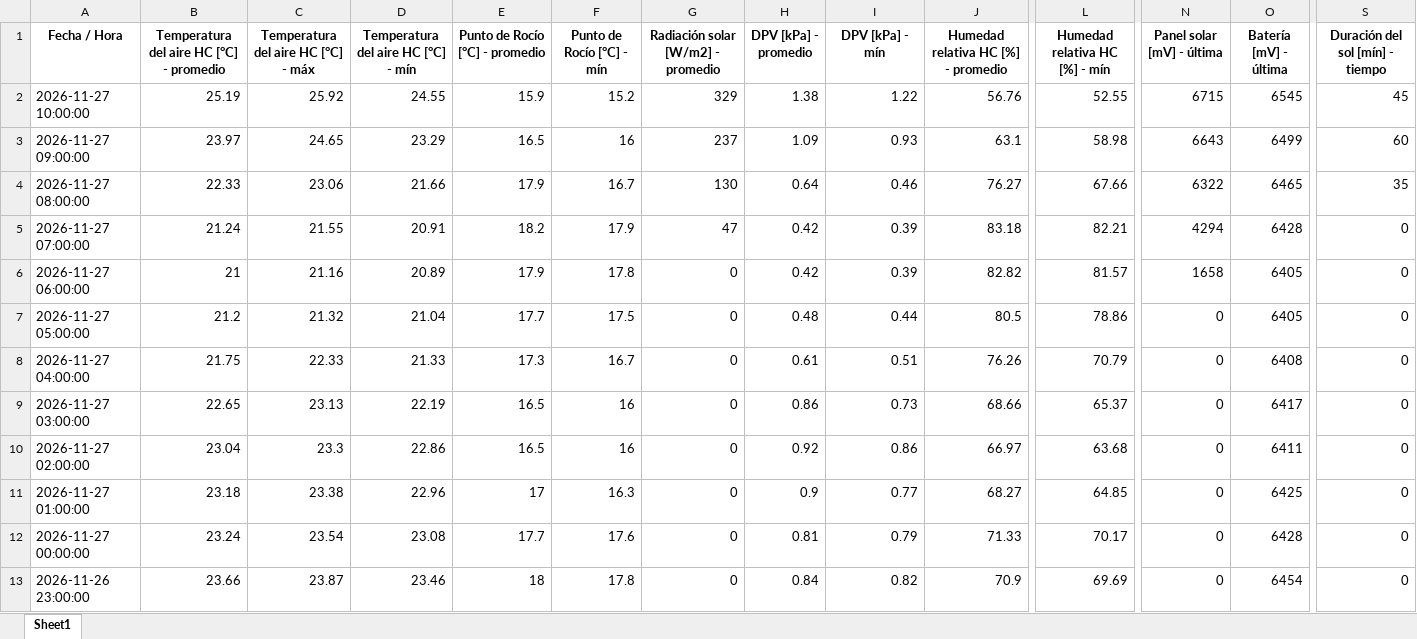
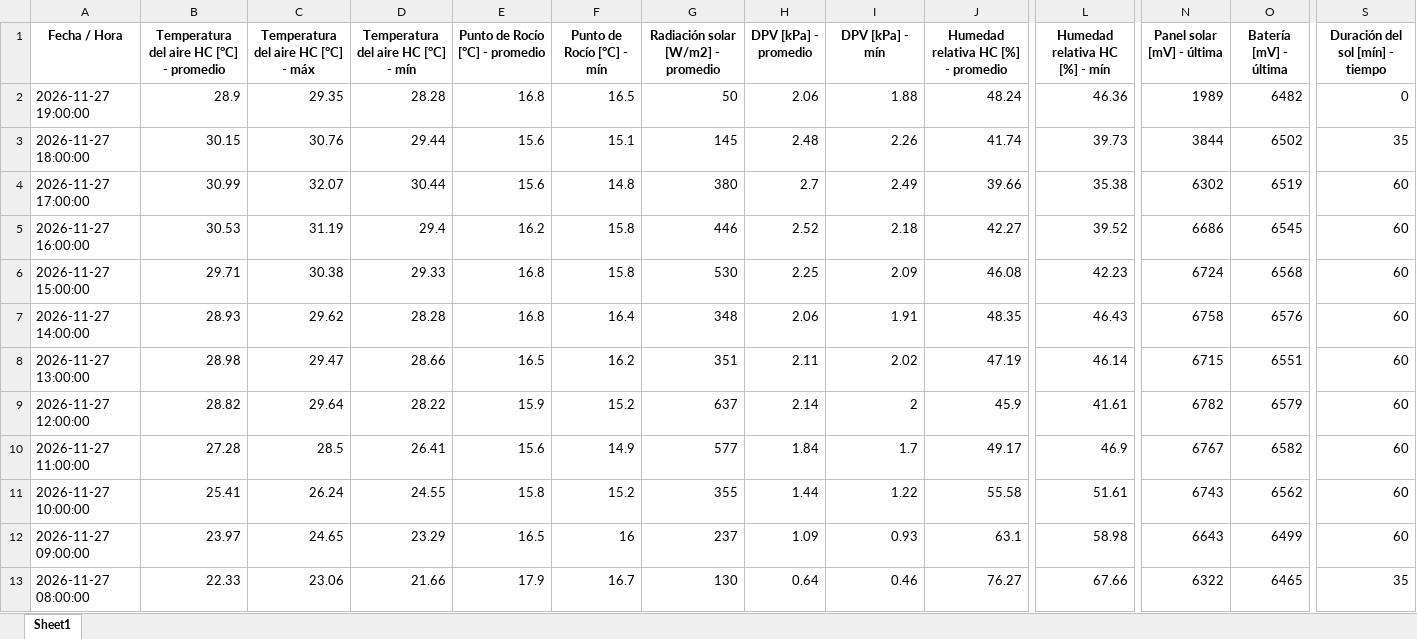
Before and after one commit to intasalta/imetos, an Excel workbook: 00002586_station_data.xlsx, sheet Sheet1, drawn as a sheet; only a part is shown, gaps mark what is left out; the shorter side is filled out with more unchanged rows; values as stored, in another font and other column widths than the file's, no borders; addresses are those after the commit; rows hold the shown columns only; the diff covers the shown part only; the diff names each change by its address in the sheet, - before the commit and + after, or states it on an @@ line.

```diff
--- a/00002586_station_data.xlsx (sheet Sheet1)
+++ b/00002586_station_data.xlsx (sheet Sheet1)
+row 2: 2026-11-27 19:00:00 | 28.9 | 29.35 | 28.28 | 16.8 | 16.5 | 50 | 2.06 | 1.88 | 48.24 | 46.36 | 1989 | 6482 | 0
+row 3: 2026-11-27 18:00:00 | 30.15 | 30.76 | 29.44 | 15.6 | 15.1 | 145 | 2.48 | 2.26 | 41.74 | 39.73 | 3844 | 6502 | 35
+row 4: 2026-11-27 17:00:00 | 30.99 | 32.07 | 30.44 | 15.6 | 14.8 | 380 | 2.7 | 2.49 | 39.66 | 35.38 | 6302 | 6519 | 60
+row 5: 2026-11-27 16:00:00 | 30.53 | 31.19 | 29.4 | 16.2 | 15.8 | 446 | 2.52 | 2.18 | 42.27 | 39.52 | 6686 | 6545 | 60
+row 6: 2026-11-27 15:00:00 | 29.71 | 30.38 | 29.33 | 16.8 | 15.8 | 530 | 2.25 | 2.09 | 46.08 | 42.23 | 6724 | 6568 | 60
+row 7: 2026-11-27 14:00:00 | 28.93 | 29.62 | 28.28 | 16.8 | 16.4 | 348 | 2.06 | 1.91 | 48.35 | 46.43 | 6758 | 6576 | 60
+row 8: 2026-11-27 13:00:00 | 28.98 | 29.47 | 28.66 | 16.5 | 16.2 | 351 | 2.11 | 2.02 | 47.19 | 46.14 | 6715 | 6551 | 60
+row 9: 2026-11-27 12:00:00 | 28.82 | 29.64 | 28.22 | 15.9 | 15.2 | 637 | 2.14 | 2 | 45.9 | 41.61 | 6782 | 6579 | 60
+row 10: 2026-11-27 11:00:00 | 27.28 | 28.5 | 26.41 | 15.6 | 14.9 | 577 | 1.84 | 1.7 | 49.17 | 46.9 | 6767 | 6582 | 60
-B11: 25.19
+B11: 25.41
-C11: 25.92
+C11: 26.24
-E11 (Punto de Rocío [°C] - promedio): 15.9
+E11 (Punto de Rocío [°C] - promedio): 15.8
-G11: 329
+G11: 355
-H11 (DPV [kPa] - promedio): 1.38
+H11 (DPV [kPa] - promedio): 1.44
-J11: 56.76
+J11: 55.58
-L11 (Humedad relativa HC [%] - mín): 52.55
+L11 (Humedad relativa HC [%] - mín): 51.61
-N11 (Panel solar [mV] - última): 6715
+N11 (Panel solar [mV] - última): 6743
-O11 (Batería [mV] - última): 6545
+O11 (Batería [mV] - última): 6562
-S11 (Duración del sol [mín] - tiempo): 45
+S11 (Duración del sol [mín] - tiempo): 60
```
Also changed, not shown: 9 removed rows elsewhere in this sheet, 00002646_station_data.xlsx, 4 other files.
